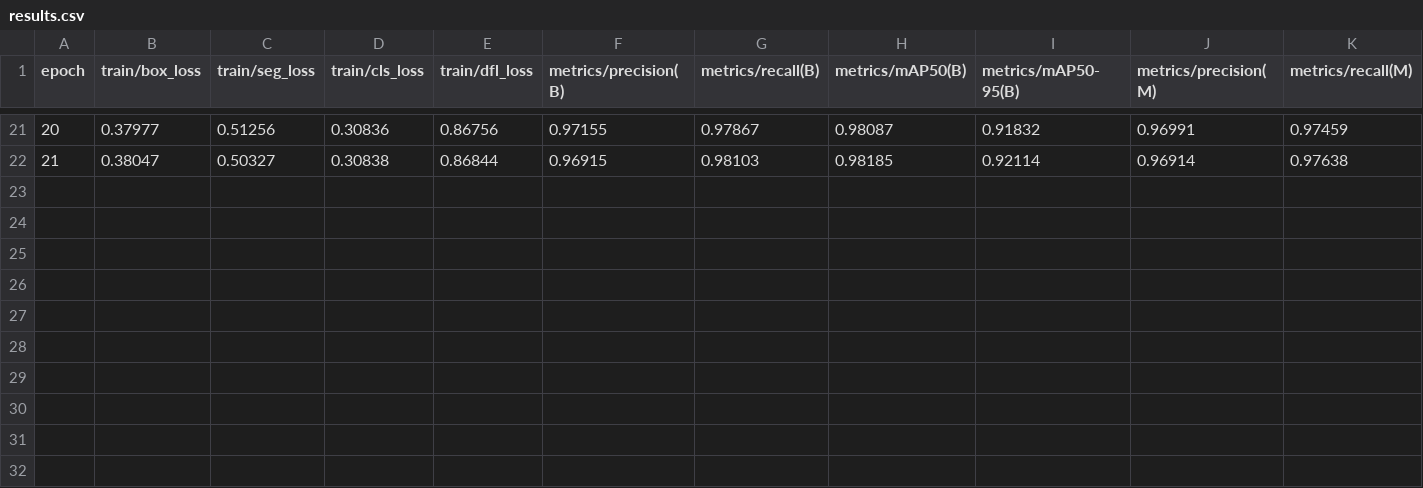
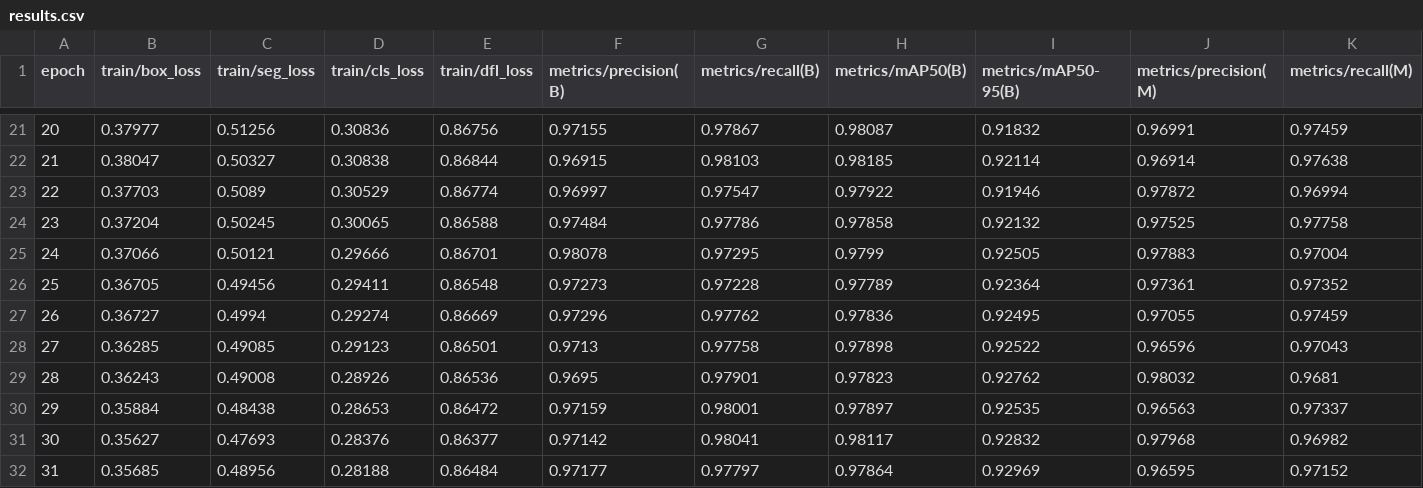
Before and after one commit to PaoloReyes/Autonomous-Robot, a CSV file: yolov8train/runs/segment/train2/results.csv, drawn as a sheet; only a part is shown, gaps mark what is left out; rows hold the shown columns only; the diff names each change by its address in the sheet, - before the commit and + after, or states it on an @@ line.

Commit message:
31 epoch model finaaaal

```diff
--- a/yolov8train/runs/segment/train2/results.csv
+++ b/yolov8train/runs/segment/train2/results.csv
+row 23: 22 | 0.37703 | 0.5089 | 0.30529 | 0.86774 | 0.96997 | 0.97547 | 0.97922 | 0.91946 | 0.97872 | 0.96994
+row 24: 23 | 0.37204 | 0.50245 | 0.30065 | 0.86588 | 0.97484 | 0.97786 | 0.97858 | 0.92132 | 0.97525 | 0.97758
+row 25: 24 | 0.37066 | 0.50121 | 0.29666 | 0.86701 | 0.98078 | 0.97295 | 0.9799 | 0.92505 | 0.97883 | 0.97004
+row 26: 25 | 0.36705 | 0.49456 | 0.29411 | 0.86548 | 0.97273 | 0.97228 | 0.97789 | 0.92364 | 0.97361 | 0.97352
+row 27: 26 | 0.36727 | 0.4994 | 0.29274 | 0.86669 | 0.97296 | 0.97762 | 0.97836 | 0.92495 | 0.97055 | 0.97459
+row 28: 27 | 0.36285 | 0.49085 | 0.29123 | 0.86501 | 0.9713 | 0.97758 | 0.97898 | 0.92522 | 0.96596 | 0.97043
+row 29: 28 | 0.36243 | 0.49008 | 0.28926 | 0.86536 | 0.9695 | 0.97901 | 0.97823 | 0.92762 | 0.98032 | 0.9681
+row 30: 29 | 0.35884 | 0.48438 | 0.28653 | 0.86472 | 0.97159 | 0.98001 | 0.97897 | 0.92535 | 0.96563 | 0.97337
+row 31: 30 | 0.35627 | 0.47693 | 0.28376 | 0.86377 | 0.97142 | 0.98041 | 0.98117 | 0.92832 | 0.97968 | 0.96982
+row 32: 31 | 0.35685 | 0.48956 | 0.28188 | 0.86484 | 0.97177 | 0.97797 | 0.97864 | 0.92969 | 0.96595 | 0.97152
```
Also changed, not shown: 4 other files.
